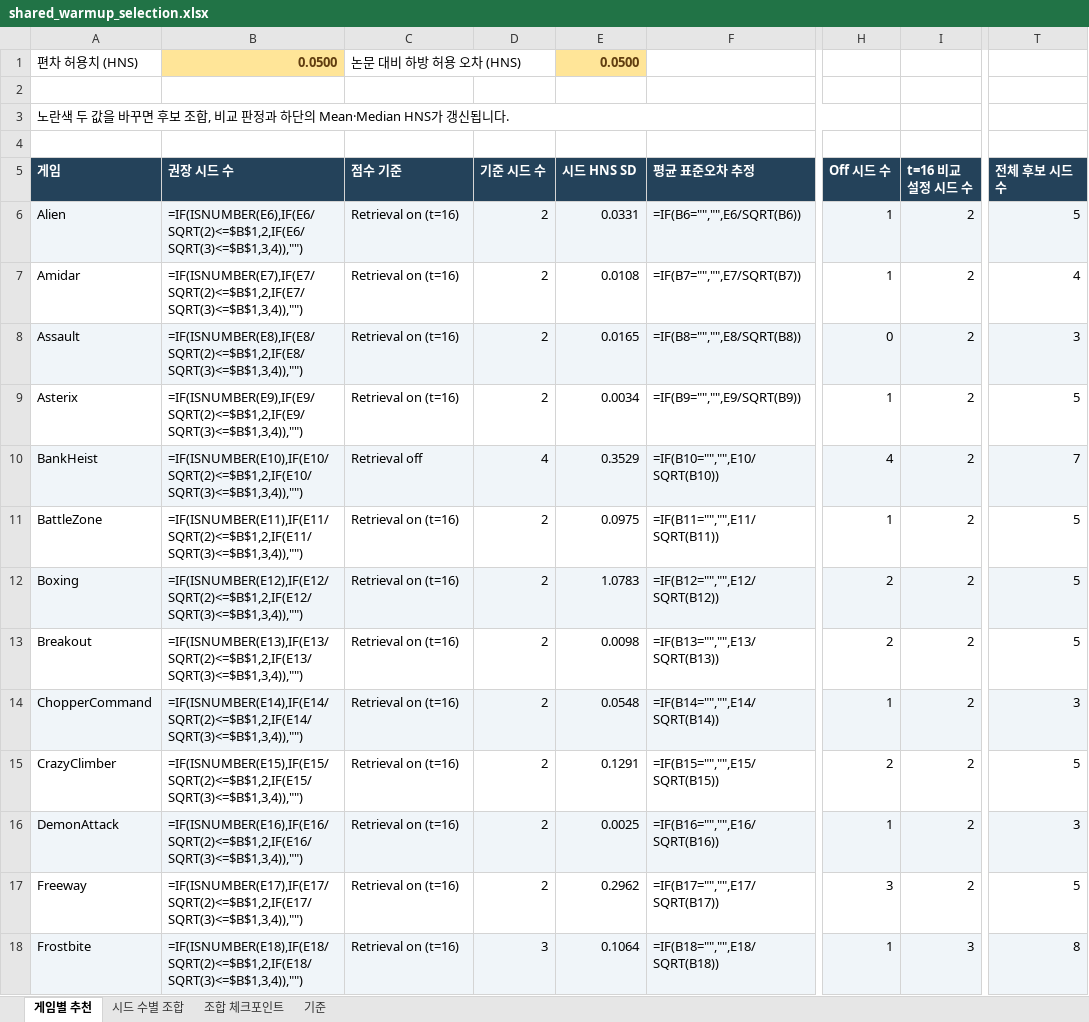
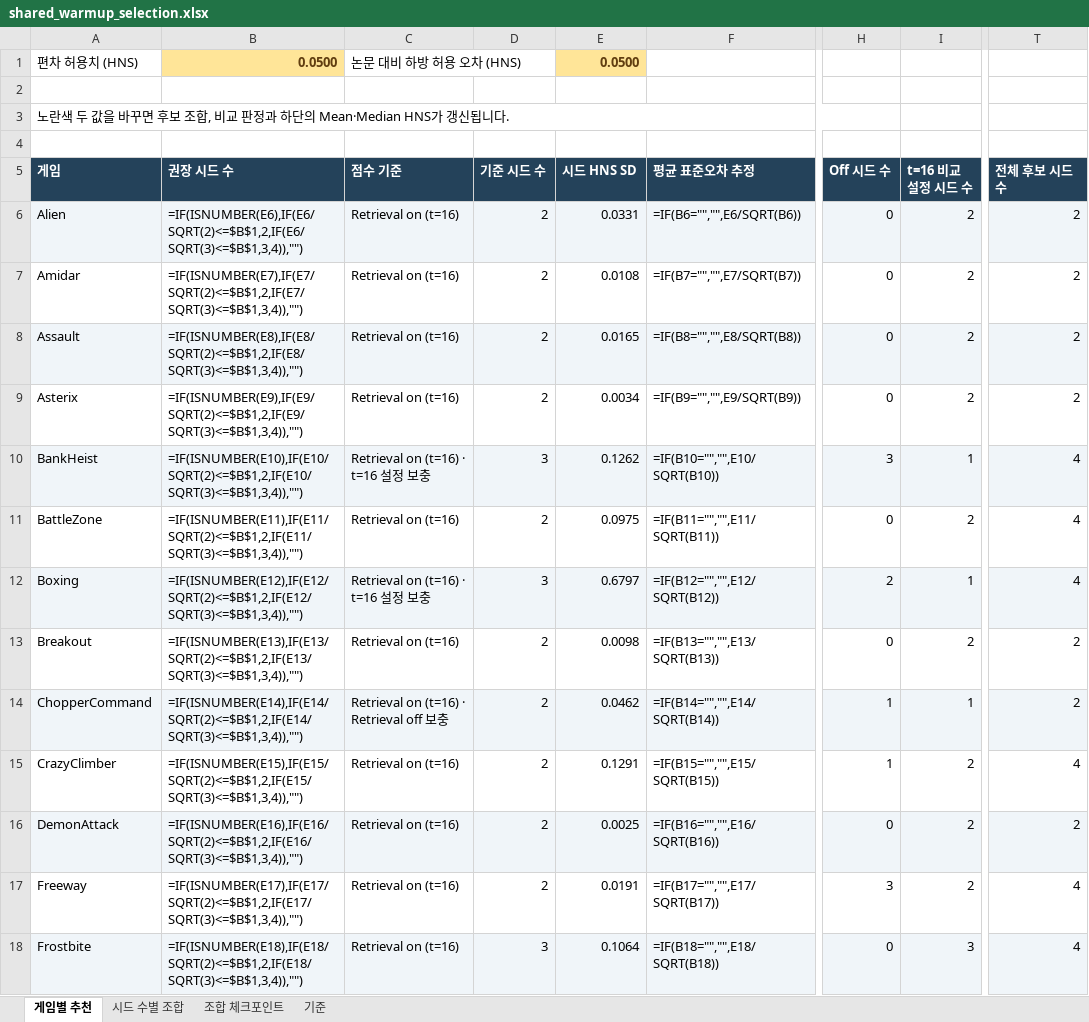
Before and after one commit to wrrte/STORM-1, an Excel workbook: results/shared_warmup_selection.xlsx, sheet 게임별 추천, drawn as a sheet; only a part is shown, gaps mark what is left out; values as stored, in another font and other column widths than the file's, no borders; formulas without a stored value are shown as written; conditional formats not drawn; the diff covers the shown part only; the diff names each change by its address in the sheet, - before the commit and + after, or states it on an @@ line.

```diff
--- a/results/shared_warmup_selection.xlsx (sheet 게임별 추천)
+++ b/results/shared_warmup_selection.xlsx (sheet 게임별 추천)
-H6:H7 (Off 시드 수): 1
+H6:H7 (Off 시드 수): 0
-T6 (전체 후보 시드 수): 5
+T6 (전체 후보 시드 수): 2
-T7 (전체 후보 시드 수): 4
+T7 (전체 후보 시드 수): 2
-T8 (전체 후보 시드 수): 3
+T8 (전체 후보 시드 수): 2
-H9 (Off 시드 수): 1
+H9 (Off 시드 수): 0
-T9 (전체 후보 시드 수): 5
+T9 (전체 후보 시드 수): 2
-C10 (점수 기준): Retrieval off
+C10 (점수 기준): Retrieval on (t=16) · t=16 설정 보충
-D10 (기준 시드 수): 4
+D10 (기준 시드 수): 3
-E10 (시드 HNS SD): 0.3529
+E10 (시드 HNS SD): 0.1262
-H10 (Off 시드 수): 4
+H10 (Off 시드 수): 3
-I10 (t=16 비교 설정 시드 수): 2
+I10 (t=16 비교 설정 시드 수): 1
-T10 (전체 후보 시드 수): 7
+T10 (전체 후보 시드 수): 4
-H11 (Off 시드 수): 1
+H11 (Off 시드 수): 0
-T11:T12 (전체 후보 시드 수): 5
+T11:T12 (전체 후보 시드 수): 4
-C12 (점수 기준): Retrieval on (t=16)
+C12 (점수 기준): Retrieval on (t=16) · t=16 설정 보충
-D12 (기준 시드 수): 2
+D12 (기준 시드 수): 3
-E12 (시드 HNS SD): 1.0783
+E12 (시드 HNS SD): 0.6797
-I12 (t=16 비교 설정 시드 수): 2
+I12 (t=16 비교 설정 시드 수): 1
-H13 (Off 시드 수): 2
+H13 (Off 시드 수): 0
-T13 (전체 후보 시드 수): 5
+T13 (전체 후보 시드 수): 2
-C14 (점수 기준): Retrieval on (t=16)
+C14 (점수 기준): Retrieval on (t=16) · Retrieval off 보충
-E14 (시드 HNS SD): 0.0548
+E14 (시드 HNS SD): 0.0462
-I14 (t=16 비교 설정 시드 수): 2
+I14 (t=16 비교 설정 시드 수): 1
-T14 (전체 후보 시드 수): 3
+T14 (전체 후보 시드 수): 2
-H15 (Off 시드 수): 2
+H15 (Off 시드 수): 1
-T15 (전체 후보 시드 수): 5
+T15 (전체 후보 시드 수): 4
-H16 (Off 시드 수): 1
+H16 (Off 시드 수): 0
-T16 (전체 후보 시드 수): 3
+T16 (전체 후보 시드 수): 2
-E17 (시드 HNS SD): 0.2962
+E17 (시드 HNS SD): 0.0191
-T17 (전체 후보 시드 수): 5
+T17 (전체 후보 시드 수): 4
-H18 (Off 시드 수): 1
+H18 (Off 시드 수): 0
-T18 (전체 후보 시드 수): 8
+T18 (전체 후보 시드 수): 4
```
Also changed, not shown: 43 edited cells elsewhere in this sheet, sheet 조합 체크포인트, sheet 시드 수별 조합, sheet 기준.
